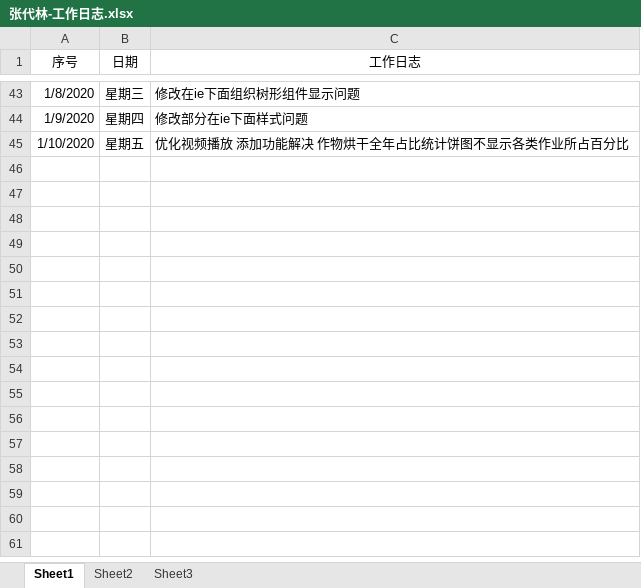
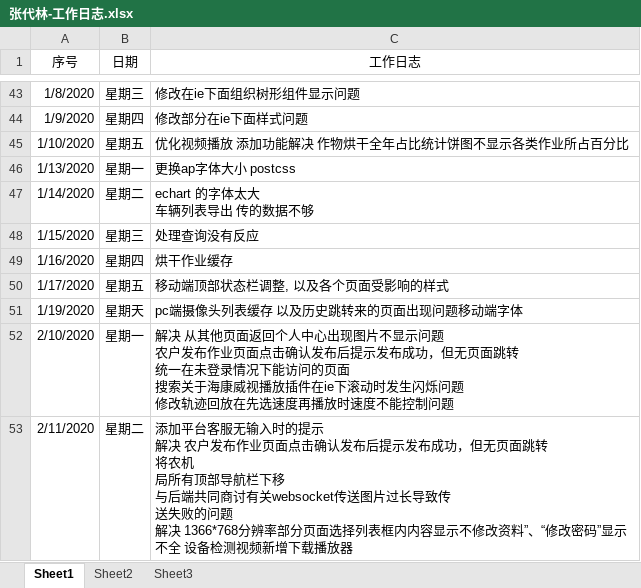
Before and after one commit to zdl958112850/-, an Excel workbook: 张代林-工作日志.xlsx, sheet Sheet1, drawn as a sheet; only a part is shown, gaps mark what is left out; values as stored, in another font and other column widths than the file's, no borders; ↵ is a line break in a cell; the diff names each change by its address in the sheet, - before the commit and + after, or states it on an @@ line.

```diff
--- a/张代林-工作日志.xlsx (sheet Sheet1)
+++ b/张代林-工作日志.xlsx (sheet Sheet1)
+row 46: 1/13/2020 | 星期一 | 更换ap字体大小 postcss
+row 47: 1/14/2020 | 星期二 | echart 的字体太大 ↵ 车辆列表导出 传的数据不够
+row 48: 1/15/2020 | 星期三 | 处理查询没有反应
+row 49: 1/16/2020 | 星期四 | 烘干作业缓存
+row 50: 1/17/2020 | 星期五 | 移动端顶部状态栏调整, 以及各个页面受影响的样式
+row 51: 1/19/2020 | 星期天 | pc端摄像头列表缓存 以及历史跳转来的页面出现问题移动端字体
+row 52: 2/10/2020 | 星期一 | 解决 从其他页面返回个人中心出现图片不显示问题 ↵ 农户发布作业页面点击确认发布后提示发布成功，但无页面跳转 ↵ 统一在未登录情况下能访问的页面 ↵ 搜索关于海康威视播放插件在ie下滚动时发生闪烁问题 ↵ 修改轨迹回放在先选速度再播放时速度不能控制问题
+row 53: 2/11/2020 | 星期二 | 添加平台客服无输入时的提示 ↵ 解决 农户发布作业页面点击确认发布后提示发布成功，但无页面跳转 ↵ 将农机 ↵ 局所有顶部导航栏下移 ↵ 与后端共同商讨有关websocket传送图片过长导致传 ↵ 送失败的问题 ↵ 解决 1366*768分辨率部分页面选择列表框内内容显示不修改资料”、“修改密码”显示不全 设备检测视频新增下载播放器
```
Also changed, not shown: 3 other files.
